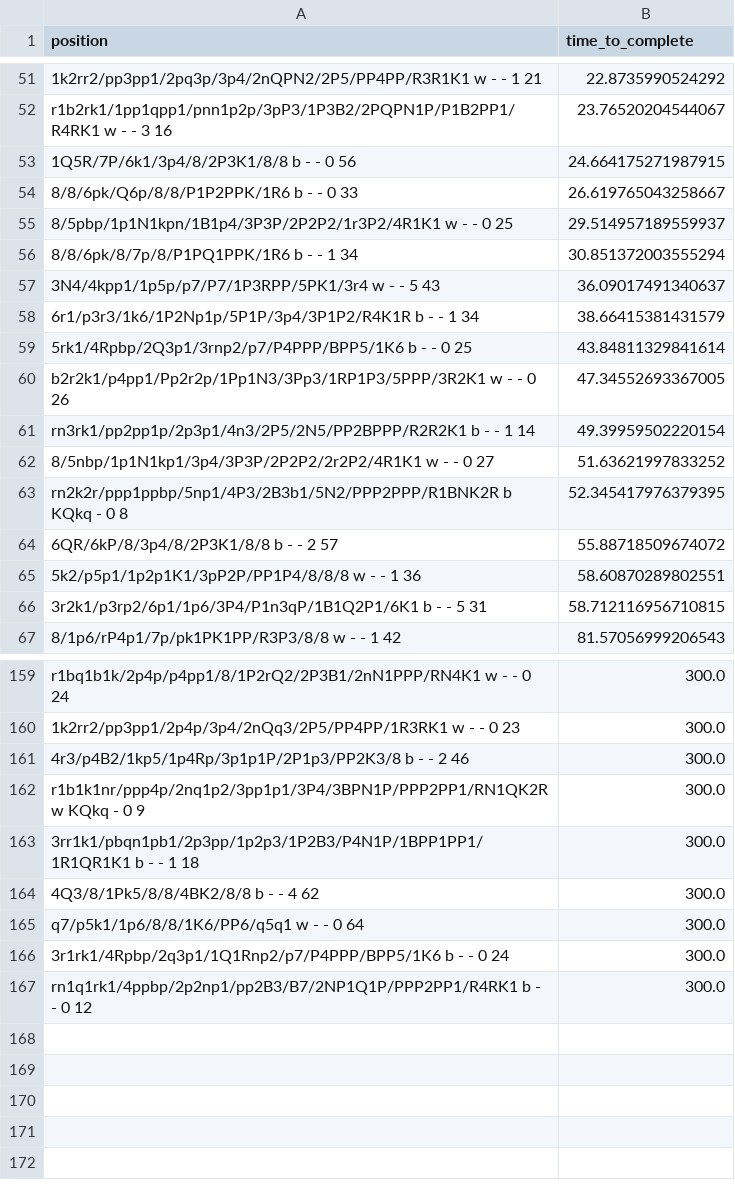
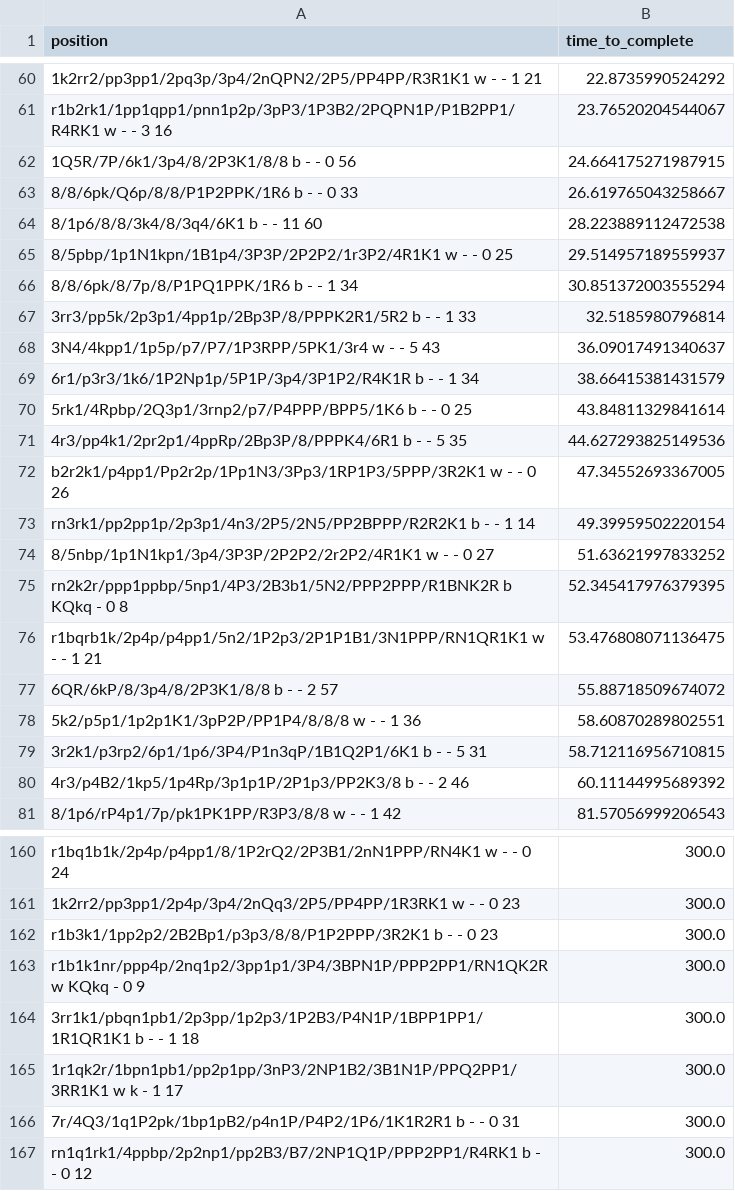
Before and after one commit to thejohnflynn/no_more_bad_chess_moves, a CSV file: positions_auto.csv, drawn as a sheet; only a part is shown, gaps mark what is left out; addresses are those after the commit; the diff covers the shown part only; the diff names each change by its address in the sheet, - before the commit and + after, or states it on an @@ line.

```diff
--- a/positions_auto.csv
+++ b/positions_auto.csv
+row 64: 8/1p6/8/8/3k4/8/3q4/6K1 b - - 11 60 | 28.223889112472538
+row 67: 3rr3/pp5k/2p3p1/4pp1p/2Bp3P/8/PPPK2R1/5R2 b - - 1 33 | 32.5185980796814
+row 71: 4r3/pp4k1/2pr2p1/4ppRp/2Bp3P/8/PPPK4/6R1 b - - 5 35 | 44.627293825149536
+row 76: r1bqrb1k/2p4p/p4pp1/5n2/1P2p3/2P1P1B1/3N1PPP/RN1QR1K1 w - - 1 21 | 53.476808071136475
+row 80: 4r3/p4B2/1kp5/1p4Rp/3p1p1P/2P1p3/PP2K3/8 b - - 2 46 | 60.11144995689392
-A162 (position): 4r3/p4B2/1kp5/1p4Rp/3p1p1P/2P1p3/PP2K3/8 b - - 2 46
+A162 (position): r1b3k1/1pp2p2/2B2Bp1/p3p3/8/8/P1P2PPP/3R2K1 b - - 0 23
@@ row 164 moved to row 117: 4Q3/8/1Pk5/8/8/4BK2/8/8 b - - 4 62 @@
@@ row 165 moved to row 89: q7/p5k1/1p6/8/8/1K6/PP6/q5q1 w - - 0 64 @@
@@ row 166 moved to row 90: 3r1rk1/4Rpbp/2q3p1/1Q1Rnp2/p7/P4PPP/BPP5… @@
@@ row 150 moved to row 165: 1r1qk2r/1bpn1pb1/pp2p1pp/3nP3/2NP1B2/3B1… @@
@@ row 130 moved to row 166: 7r/4Q3/1q1P2pk/1bp1pB2/p4n1P/P4P2/1P6/1K… @@
```
Also changed, not shown: 10 added rows, 15 removed rows, 55 moved rows and 4 edited cells elsewhere in this file, 1 other file.
